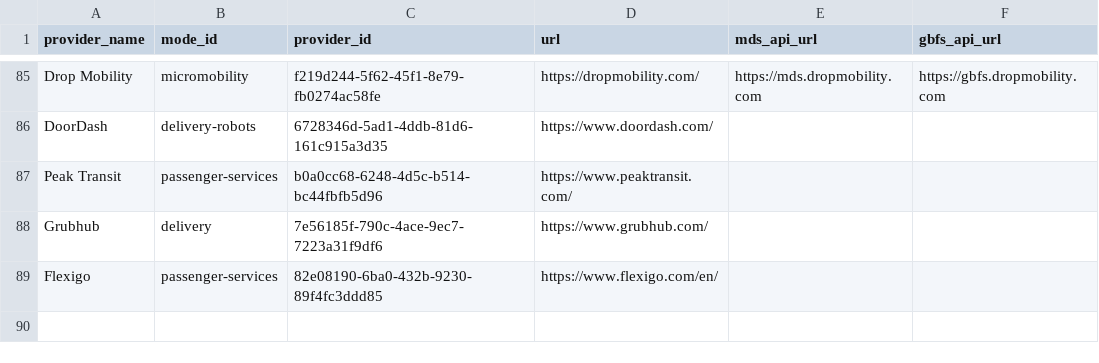
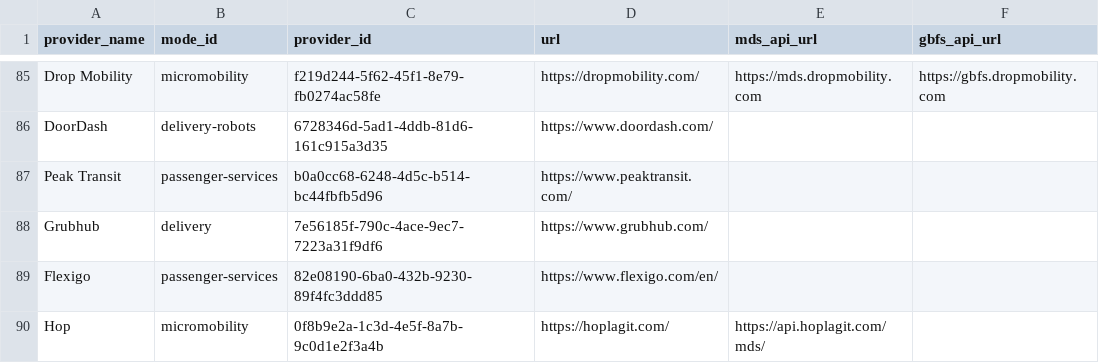
Before and after one commit to openmobilityfoundation/mobility-data-specification, a CSV file: providers.csv, drawn as a sheet; only a part is shown, gaps mark what is left out.

Commit message:
Add Hop micromobility
Signed-off-by: Michael Schnuerle <1285077+schnuerle@users.noreply.github.com>

```diff
--- a/providers.csv
+++ b/providers.csv
@@ -89 +89,2 @@ Grubhub,delivery,7e56185f-790c-4ace-9ec7-7223a31f9df6,https://www.grubhub.com/,,
 Flexigo,passenger-services,82e08190-6ba0-432b-9230-89f4fc3ddd85,https://www.flexigo.com/en/,,
+Hop,micromobility,0f8b9e2a-1c3d-4e5f-8a7b-9c0d1e2f3a4b,https://hoplagit.com/,https://api.hoplagit.com/mds/,,
```
